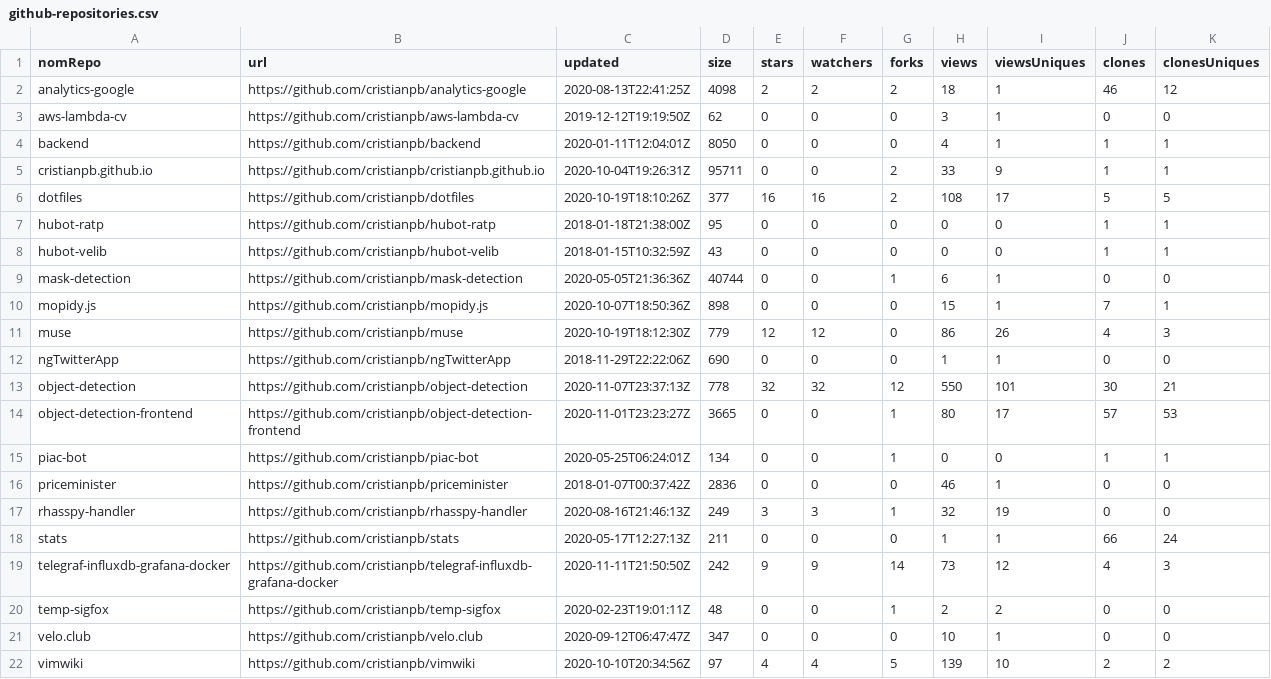
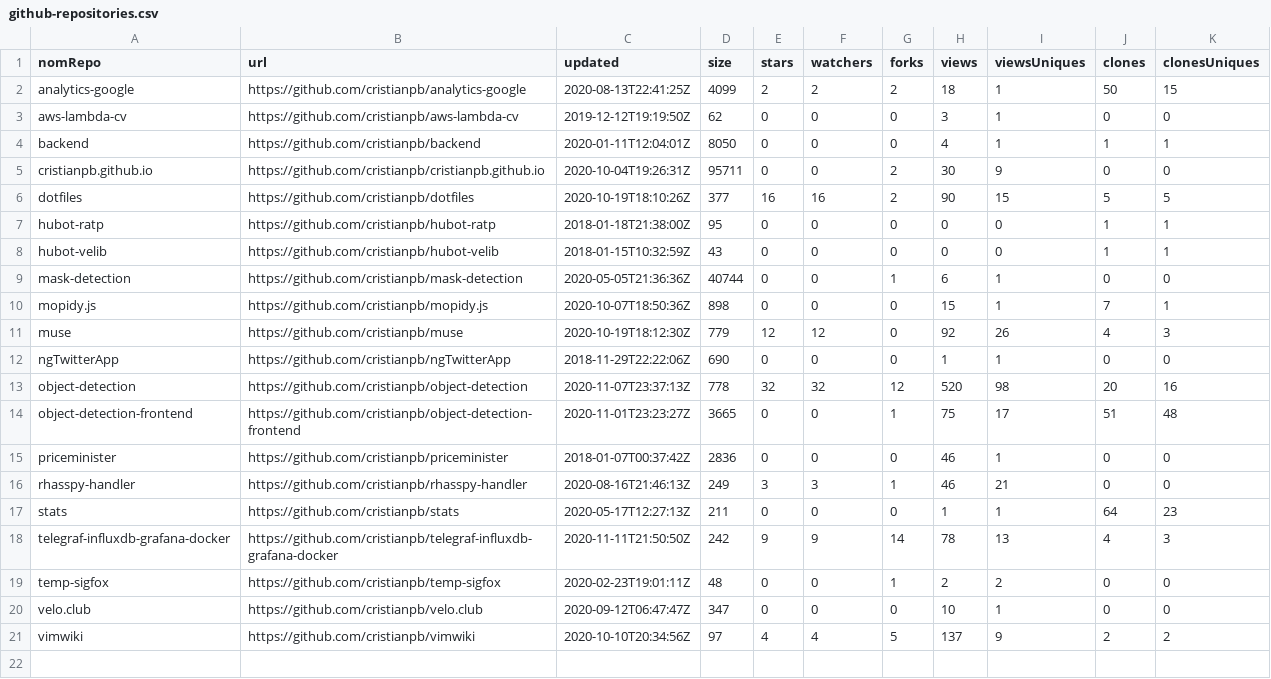
Before and after one commit to cristianpb/stats, a CSV file: github-repositories.csv, drawn as a sheet.

```diff
--- a/github-repositories.csv
+++ b/github-repositories.csv
@@ -1,7 +1,7 @@
 nomRepo,url,updated,size,stars,watchers,forks,views,viewsUniques,clones,clonesUniques
-analytics-google,https://github.com/cristianpb/analytics-google,2020-08-13T22:41:25Z,4098,2,2,2,18,1,46,12
+analytics-google,https://github.com/cristianpb/analytics-google,2020-08-13T22:41:25Z,4099,2,2,2,18,1,50,15
 aws-lambda-cv,https://github.com/cristianpb/aws-lambda-cv,2019-12-12T19:19:50Z,62,0,0,0,3,1,0,0
 backend,https://github.com/cristianpb/backend,2020-01-11T12:04:01Z,8050,0,0,0,4,1,1,1
-cristianpb.github.io,https://github.com/cristianpb/cristianpb.github.io,2020-10-04T19:26:31Z,95711,0,0,2,33,9,1,1
-dotfiles,https://github.com/cristianpb/dotfiles,2020-10-19T18:10:26Z,377,16,16,2,108,17,5,5
+cristianpb.github.io,https://github.com/cristianpb/cristianpb.github.io,2020-10-04T19:26:31Z,95711,0,0,2,30,9,0,0
+dotfiles,https://github.com/cristianpb/dotfiles,2020-10-19T18:10:26Z,377,16,16,2,90,15,5,5
 hubot-ratp,https://github.com/cristianpb/hubot-ratp,2018-01-18T21:38:00Z,95,0,0,0,0,0,1,1
@@ -10,13 +10,12 @@ mask-detection,https://github.com/cristianpb/mask-detection,2020-05-05T21:36:36Z
 mopidy.js,https://github.com/cristianpb/mopidy.js,2020-10-07T18:50:36Z,898,0,0,0,15,1,7,1
-muse,https://github.com/cristianpb/muse,2020-10-19T18:12:30Z,779,12,12,0,86,26,4,3
+muse,https://github.com/cristianpb/muse,2020-10-19T18:12:30Z,779,12,12,0,92,26,4,3
 ngTwitterApp,https://github.com/cristianpb/ngTwitterApp,2018-11-29T22:22:06Z,690,0,0,0,1,1,0,0
-object-detection,https://github.com/cristianpb/object-detection,2020-11-07T23:37:13Z,778,32,32,12,550,101,30,21
-object-detection-frontend,https://github.com/cristianpb/object-detection-frontend,2020-11-01T23:23:27Z,3665,0,0,1,80,17,57,53
-piac-bot,https://github.com/cristianpb/piac-bot,2020-05-25T06:24:01Z,134,0,0,1,0,0,1,1
+object-detection,https://github.com/cristianpb/object-detection,2020-11-07T23:37:13Z,778,32,32,12,520,98,20,16
+object-detection-frontend,https://github.com/cristianpb/object-detection-frontend,2020-11-01T23:23:27Z,3665,0,0,1,75,17,51,48
 priceminister,https://github.com/cristianpb/priceminister,2018-01-07T00:37:42Z,2836,0,0,0,46,1,0,0
-rhasspy-handler,https://github.com/cristianpb/rhasspy-handler,2020-08-16T21:46:13Z,249,3,3,1,32,19,0,0
-stats,https://github.com/cristianpb/stats,2020-05-17T12:27:13Z,211,0,0,0,1,1,66,24
-telegraf-influxdb-grafana-docker,https://github.com/cristianpb/telegraf-influxdb-grafana-docker,2020-11-11T21:50:50Z,242,9,9,14,73,12,4,3
+rhasspy-handler,https://github.com/cristianpb/rhasspy-handler,2020-08-16T21:46:13Z,249,3,3,1,46,21,0,0
+stats,https://github.com/cristianpb/stats,2020-05-17T12:27:13Z,211,0,0,0,1,1,64,23
+telegraf-influxdb-grafana-docker,https://github.com/cristianpb/telegraf-influxdb-grafana-docker,2020-11-11T21:50:50Z,242,9,9,14,78,13,4,3
 temp-sigfox,https://github.com/cristianpb/temp-sigfox,2020-02-23T19:01:11Z,48,0,0,1,2,2,0,0
 velo.club,https://github.com/cristianpb/velo.club,2020-09-12T06:47:47Z,347,0,0,0,10,1,0,0
-vimwiki,https://github.com/cristianpb/vimwiki,2020-10-10T20:34:56Z,97,4,4,5,139,10,2,2
+vimwiki,https://github.com/cristianpb/vimwiki,2020-10-10T20:34:56Z,97,4,4,5,137,9,2,2
```
Also changed, not shown: github-visits.csv.
